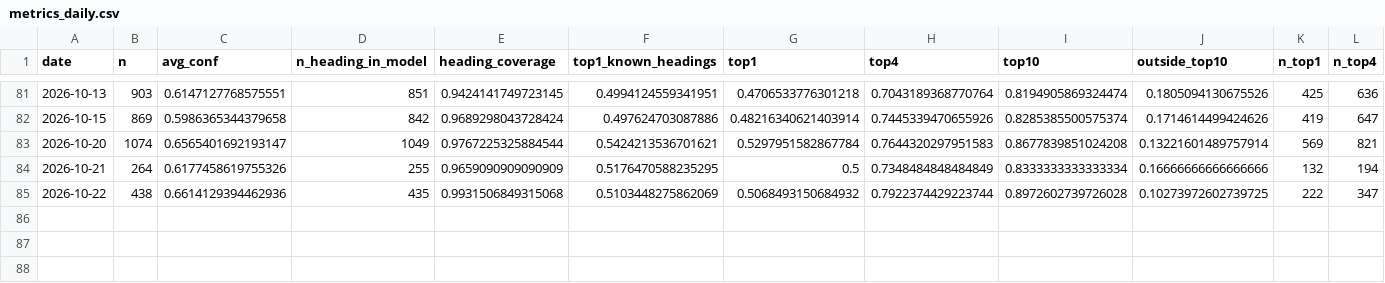
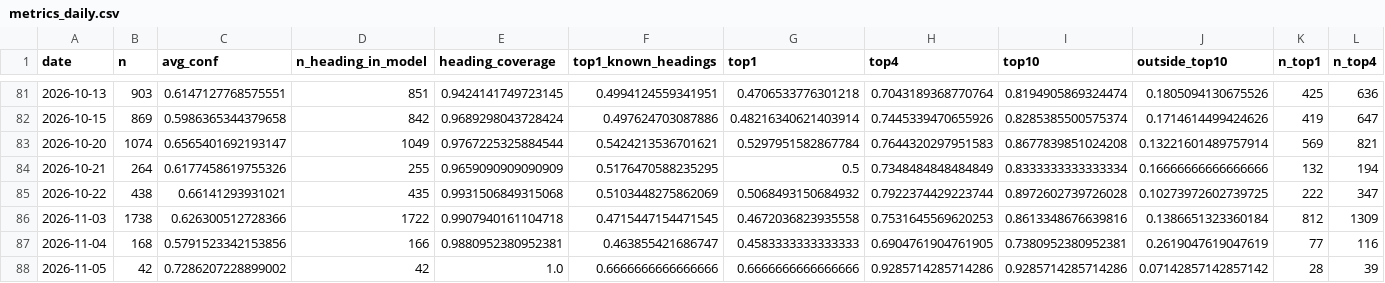
Before and after one commit to bubcass/ml-pq-headings, a CSV file: outputs/metrics_daily.csv, drawn as a sheet; only a part is shown, gaps mark what is left out; rows hold the shown columns only; the diff names each change by its address in the sheet, - before the commit and + after, or states it on an @@ line.

Commit message:
Update daily PQ heading metrics (DistilBERT + DeBERTa 2026-11-08)

```diff
--- a/outputs/metrics_daily.csv
+++ b/outputs/metrics_daily.csv
-C85 (avg_conf): 0.6614129394462936
+C85 (avg_conf): 0.66141293931021
+row 86: 2026-11-03 | 1738 | 0.626300512728366 | 1722 | 0.9907940161104718 | 0.4715447154471545 | 0.4672036823935558 | 0.7531645569620253 | 0.8613348676639816 | 0.1386651323360184 | 812 | 1309
+row 87: 2026-11-04 | 168 | 0.5791523342153856 | 166 | 0.9880952380952381 | 0.463855421686747 | 0.4583333333333333 | 0.6904761904761905 | 0.7380952380952381 | 0.2619047619047619 | 77 | 116
+row 88: 2026-11-05 | 42 | 0.7286207228899002 | 42 | 1.0 | 0.6666666666666666 | 0.6666666666666666 | 0.9285714285714286 | 0.9285714285714286 | 0.07142857142857142 | 28 | 39
```
Also changed, not shown: outputs/metrics_daily_distilbert.csv, 2 other files.
